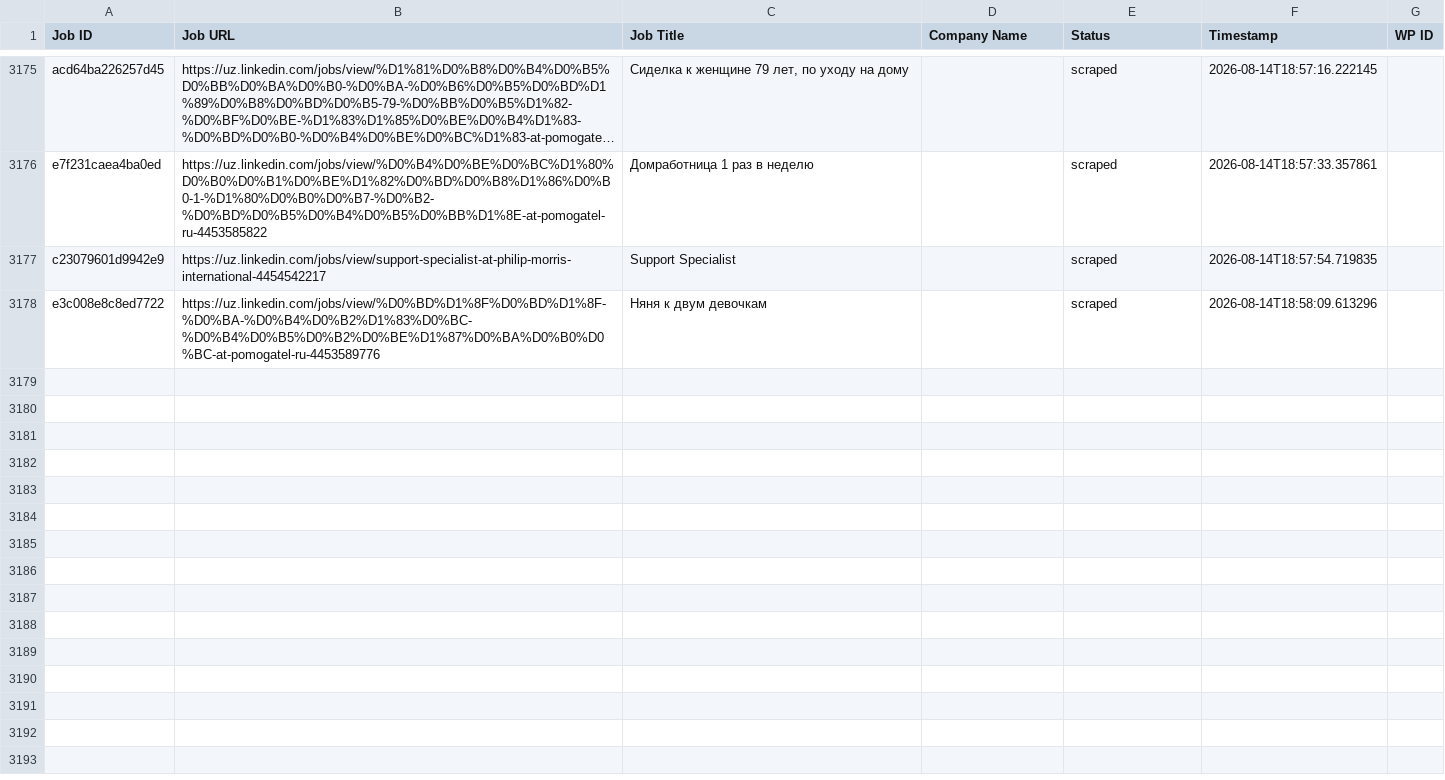
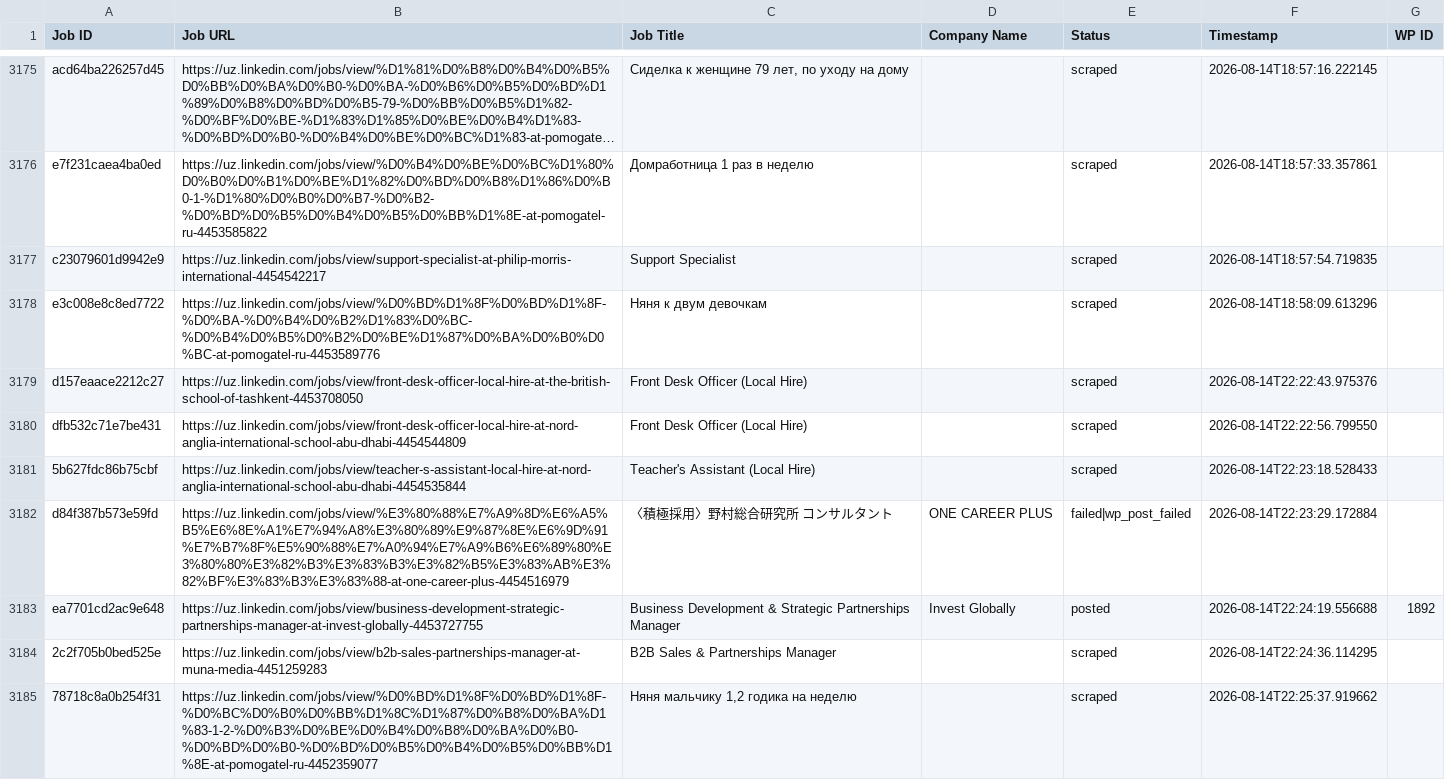
Before and after one commit to innovationinc2000/uz, a CSV file: processed_jobs.csv, drawn as a sheet; only a part is shown, gaps mark what is left out; long unchanged cells end in ….

```diff
--- a/processed_jobs.csv
+++ b/processed_jobs.csv
@@ -3210 +3210,8 @@ c23079601d9942e9,https://uz.linkedin.com/jobs/view/support-specialist-at-philip-
 e3c008e8c8ed7722,https://uz.linkedin.com/jobs/view/%D0%BD%D1%8F%D0%BD%D1%8F-%D0%BA-%D0%B4%D0%B2%D1%83%D0%BC-%D0%B4%D0%B5%D0%B2%D0%BE%D1%87%D0%BA%D0%B0%D0%BC-at-pomogatel-ru-4453589776,Няня к двум девочкам,,scraped,2026-08-14T18:58:09.613296,
+d157eaace2212c27,https://uz.linkedin.com/jobs/view/front-desk-officer-local-hire-at-the-british-school-of-tashkent-4453708050,Front Desk Officer (Local Hire),,scraped,2026-08-14T22:22:43.975376,
+dfb532c71e7be431,https://uz.linkedin.com/jobs/view/front-desk-officer-local-hire-at-nord-anglia-international-school-abu-dhabi-4454544809,Front Desk Officer (Local Hire),,scraped,2026-08-14T22:22:56.799550,
+5b627fdc86b75cbf,https://uz.linkedin.com/jobs/view/teacher-s-assistant-local-hire-at-nord-anglia-international-school-abu-dhabi-4454535844,Teacher's Assistant (Local Hire),,scraped,2026-08-14T22:23:18.528433,
+d84f387b573e59fd,https://uz.linkedin.com/jobs/view/%E3%80%88%E7%A9%8D%E6%A5%B5%E6%8E%A1%E7%94%A8%E3%80%89%E9%87%8E%E6%9D%91%E7%B7%8F%E5%90%88%E7%A0%94%E7%A9%B6%E6%89%80%E3%80%80%E3%82%B3%E3%83%B3%E3%82%B5%E3%83%AB%E3%82%BF%E3%83%B3%E3%83%88-at-one-career-plus-4454516979,〈積極採用〉野村総合研究所　コンサルタント,ONE CAREER PLUS,failed|wp_post_failed,2026-08-14T22:23:29.172884,
+ea7701cd2ac9e648,https://uz.linkedin.com/jobs/view/business-development-strategic-partnerships-manager-at-invest-globally-4453727755,Business Development & Strategic Partnerships Manager,Invest Globally,posted,2026-08-14T22:24:19.556688,1892
+2c2f705b0bed525e,https://uz.linkedin.com/jobs/view/b2b-sales-partnerships-manager-at-muna-media-4451259283,B2B Sales & Partnerships Manager,,scraped,2026-08-14T22:24:36.114295,
+78718c8a0b254f31,https://uz.linkedin.com/jobs/view/%D0%BD%D1%8F%D0%BD%D1%8F-%D0%BC%D0%B0%D0%BB%D1%8C%D1%87%D0%B8%D0%BA%D1%83-1-2-%D0%B3%D0%BE%D0%B4%D0%B8%D0%BA%D0%B0-%D0%BD%D0%B0-%D0%BD%D0%B5%D0%B4%D0%B5%D0%BB%D1%8E-at-pomogatel-ru-4452359077,"Няня мальчику 1,2 годика на неделю",,scraped,2026-08-14T22:25:37.919662,
```
